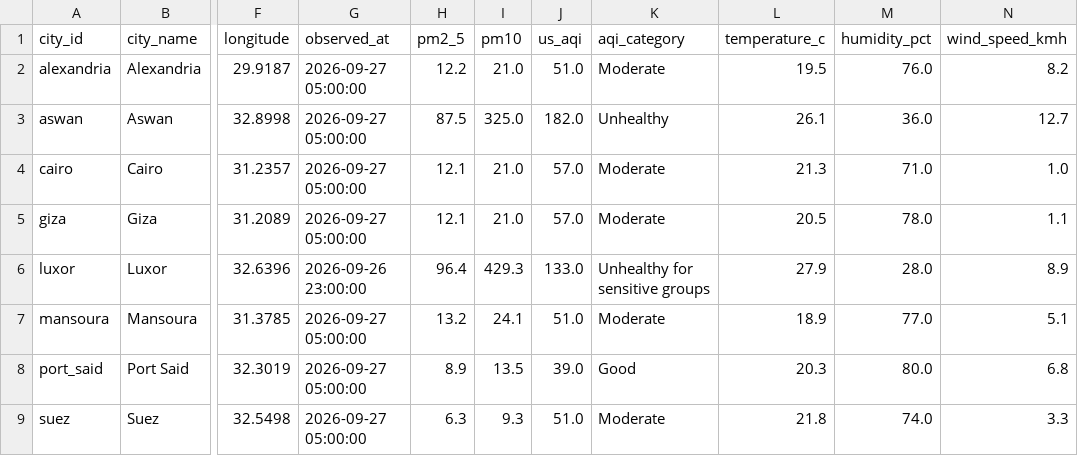
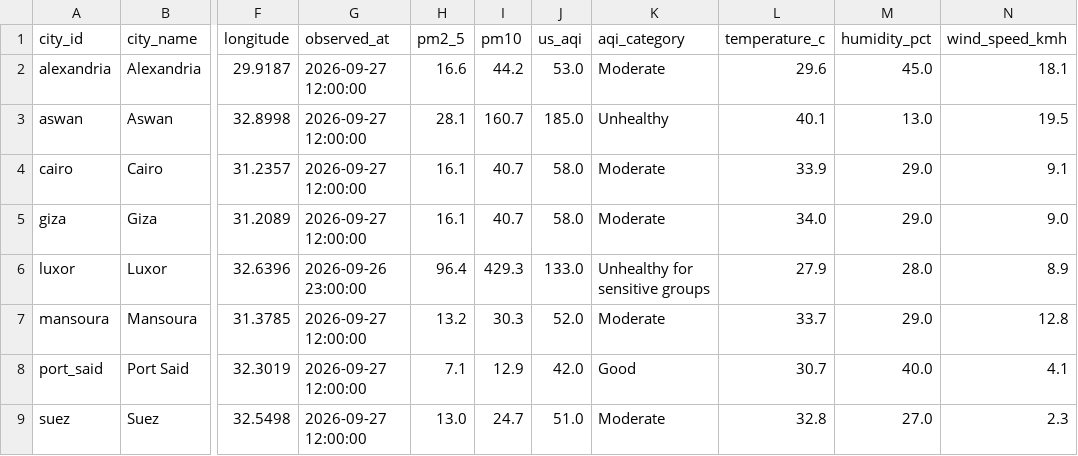
Before and after one commit to mazenelnaghy-code/egypt-air-quality, a CSV file: docs/data/mart_latest_city.csv, drawn as a sheet; only a part is shown, gaps mark what is left out; the diff names each change by its address in the sheet, - before the commit and + after, or states it on an @@ line.

```diff
--- a/docs/data/mart_latest_city.csv
+++ b/docs/data/mart_latest_city.csv
-G2:G5 (observed_at): 2026-09-27 05:00:00
+G2:G5 (observed_at): 2026-09-27 12:00:00
-H2 (pm2_5): 12.2
+H2 (pm2_5): 16.6
-I2 (pm10): 21.0
+I2 (pm10): 44.2
-J2 (us_aqi): 51.0
+J2 (us_aqi): 53.0
-L2 (temperature_c): 19.5
+L2 (temperature_c): 29.6
-M2 (humidity_pct): 76.0
+M2 (humidity_pct): 45.0
-N2 (wind_speed_kmh): 8.2
+N2 (wind_speed_kmh): 18.1
-H3 (pm2_5): 87.5
+H3 (pm2_5): 28.1
-I3 (pm10): 325.0
+I3 (pm10): 160.7
-J3 (us_aqi): 182.0
+J3 (us_aqi): 185.0
-L3 (temperature_c): 26.1
+L3 (temperature_c): 40.1
-M3 (humidity_pct): 36.0
+M3 (humidity_pct): 13.0
-N3 (wind_speed_kmh): 12.7
+N3 (wind_speed_kmh): 19.5
-H4:H5 (pm2_5): 12.1
+H4:H5 (pm2_5): 16.1
-I4:I5 (pm10): 21.0
+I4:I5 (pm10): 40.7
-J4:J5 (us_aqi): 57.0
+J4:J5 (us_aqi): 58.0
-L4 (temperature_c): 21.3
+L4 (temperature_c): 33.9
-M4 (humidity_pct): 71.0
+M4 (humidity_pct): 29.0
-N4 (wind_speed_kmh): 1.0
+N4 (wind_speed_kmh): 9.1
-L5 (temperature_c): 20.5
+L5 (temperature_c): 34.0
-M5 (humidity_pct): 78.0
+M5 (humidity_pct): 29.0
-N5 (wind_speed_kmh): 1.1
+N5 (wind_speed_kmh): 9.0
-G7:G9 (observed_at): 2026-09-27 05:00:00
+G7:G9 (observed_at): 2026-09-27 12:00:00
-I7 (pm10): 24.1
+I7 (pm10): 30.3
-J7 (us_aqi): 51.0
+J7 (us_aqi): 52.0
-L7 (temperature_c): 18.9
+L7 (temperature_c): 33.7
-M7 (humidity_pct): 77.0
+M7 (humidity_pct): 29.0
-N7 (wind_speed_kmh): 5.1
+N7 (wind_speed_kmh): 12.8
-H8 (pm2_5): 8.9
+H8 (pm2_5): 7.1
-I8 (pm10): 13.5
+I8 (pm10): 12.9
-J8 (us_aqi): 39.0
+J8 (us_aqi): 42.0
-L8 (temperature_c): 20.3
+L8 (temperature_c): 30.7
-M8 (humidity_pct): 80.0
+M8 (humidity_pct): 40.0
-N8 (wind_speed_kmh): 6.8
+N8 (wind_speed_kmh): 4.1
-H9 (pm2_5): 6.3
+H9 (pm2_5): 13.0
-I9 (pm10): 9.3
+I9 (pm10): 24.7
-L9 (temperature_c): 21.8
+L9 (temperature_c): 32.8
-M9 (humidity_pct): 74.0
+M9 (humidity_pct): 27.0
-N9 (wind_speed_kmh): 3.3
+N9 (wind_speed_kmh): 2.3
```
Also changed, not shown: docs/data/mart_daily_city.csv, docs/data/mart_hourly_profile.csv, 6 other files.
